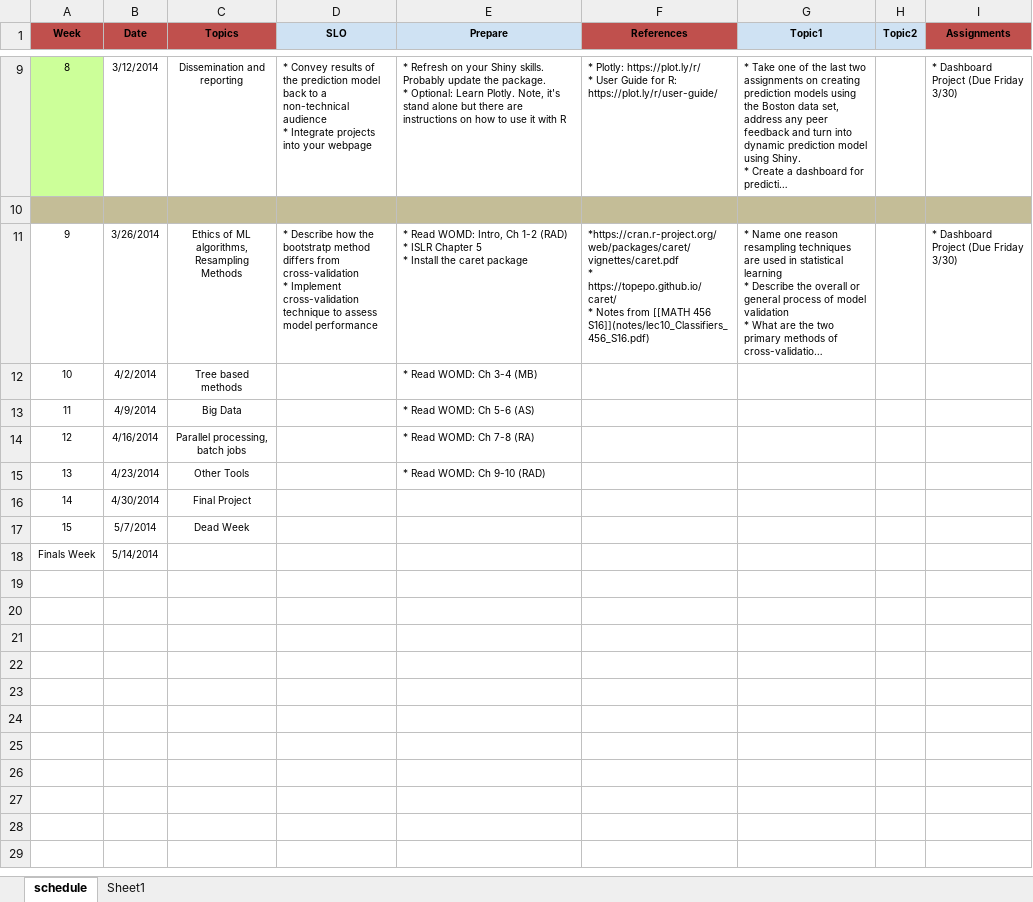
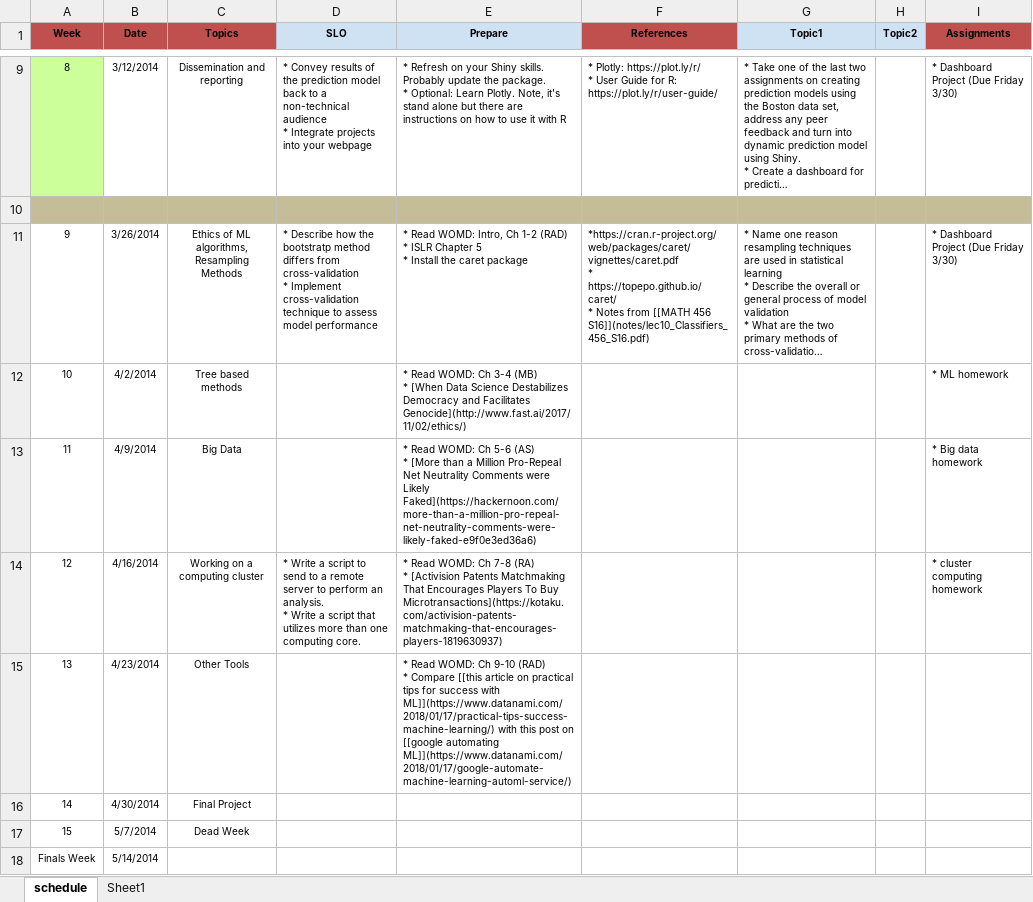
Before and after one commit to norcalbiostat/ADS, an Excel workbook: schedule_485.xlsx, sheet schedule, drawn as a sheet; only a part is shown, gaps mark what is left out; long unchanged cells end in …; values as stored, in another font and other column widths than the file's, no borders; ↵ is a line break in a cell; the diff names each change by its address in the sheet, - before the commit and + after, or states it on an @@ line.

```diff
--- a/schedule_485.xlsx (sheet schedule)
+++ b/schedule_485.xlsx (sheet schedule)
-E12 (Prepare): …3-4 (MB)
+E12 (Prepare): …3-4 (MB) ↵ * [When Data Science Destabilizes Democracy and Facilitates Genocide](http://www.fast.ai/2017/11/02/ethics/)
-I12 (Assignments): (empty)
+I12 (Assignments): * ML homework
-E13 (Prepare): …5-6 (AS)
+E13 (Prepare): …5-6 (AS) ↵ * [More than a Million Pro-Repeal Net Neutrality Comments were Likely Faked](https://hackernoon.com/more-than-a-million-pro-repeal-net-neutrality-comments-were-likely-faked-e9f0e3ed36a6)
-I13 (Assignments): (empty)
+I13 (Assignments): * Big data homework
-C14 (Topics): Parallel processing, batch jobs
+C14 (Topics): Working on a computing cluster
-D14 (SLO): (empty)
+D14 (SLO): * Write a script to send to a remote server to perform an analysis. ↵ * Write a script that utilizes more than one computing core.
-E14 (Prepare): …7-8 (RA)
+E14 (Prepare): …7-8 (RA) ↵ * [Activision Patents Matchmaking That Encourages Players To Buy Microtransactions](https://kotaku.com/activision-patents-matchmaking-that-encourages-players-1819630937)
-I14 (Assignments): (empty)
+I14 (Assignments): * cluster computing homework
-E15 (Prepare): …9-10 (RAD)
+E15 (Prepare): …9-10 (RAD) ↵ * Compare [[this article on practical tips for success with ML]](https://www.datanami.com/2018/01/17/practical-tips-success-machine-learning/) with this post on [[google automating ML]](https://www.datanami.com/2018/01/17/google-automate-machine-learning-automl-service/)
```
Also changed, not shown: sheet Sheet1, 18 other files.
